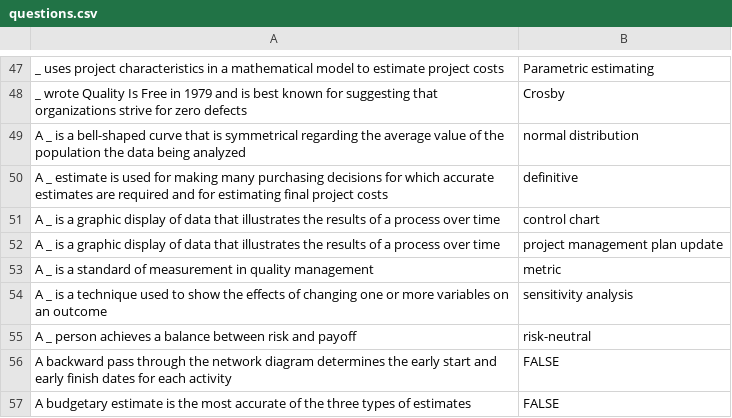
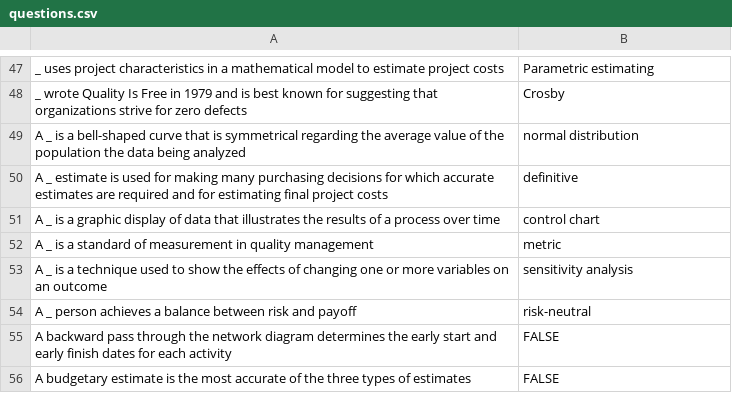
Before and after one commit to codeliger/cheetsheet, a CSV file: questions.csv, drawn as a sheet; only a part is shown, gaps mark what is left out.

Commit message:
Working with only 3 ununiquely paired questions

```diff
--- a/questions.csv
+++ b/questions.csv
@@ -51,3 +51,2 @@ A _ estimate is used for making many purchasing decisions for which accurate est
 A _ is a graphic display of data that illustrates the results of a process over time,control chart
-A _ is a graphic display of data that illustrates the results of a process over time,project management plan update
 A _ is a standard of measurement in quality management,metric
```
Also changed, not shown: 1 other file.
